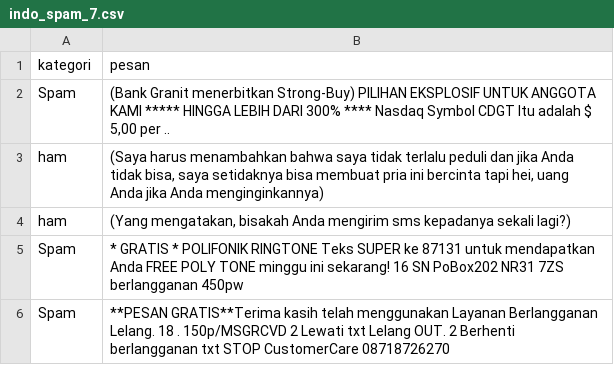
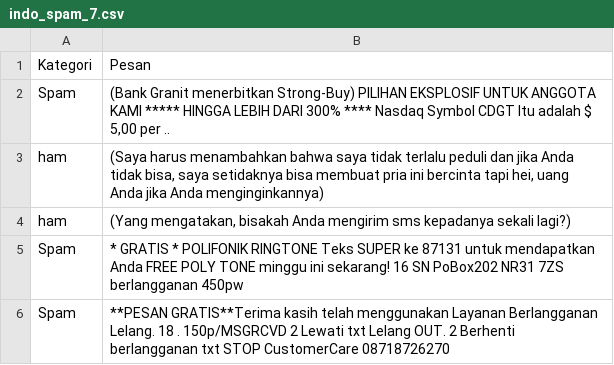
Before and after one commit to gevabriel/dataset, a CSV file: indo_spam_7.csv, drawn as a sheet; only a part is shown.

Commit message:
Add files via upload

```diff
--- a/indo_spam_7.csv
+++ b/indo_spam_7.csv
@@ -1,2 +1,2 @@
-kategori,pesan
+Kategori,Pesan
 Spam,"(Bank Granit menerbitkan Strong-Buy) PILIHAN EKSPLOSIF UNTUK ANGGOTA KAMI ***** HINGGA LEBIH DARI 300% **** Nasdaq Symbol CDGT Itu adalah $ 5,00 per .."
```
